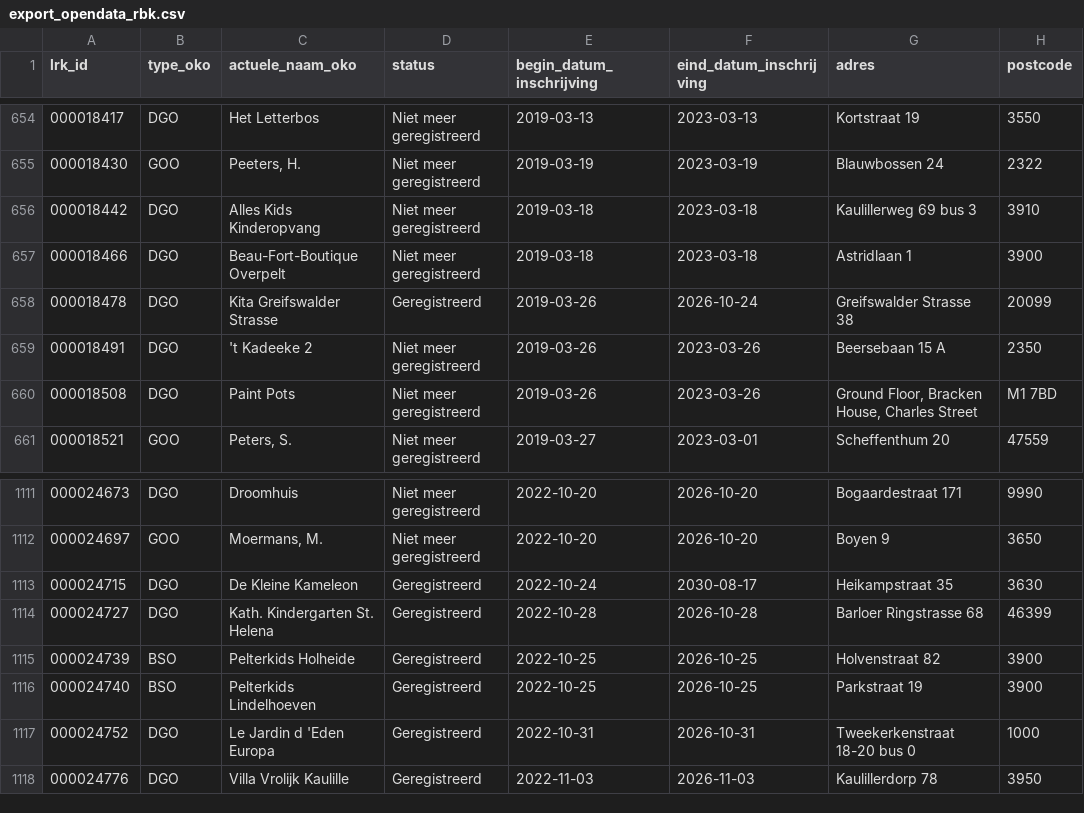
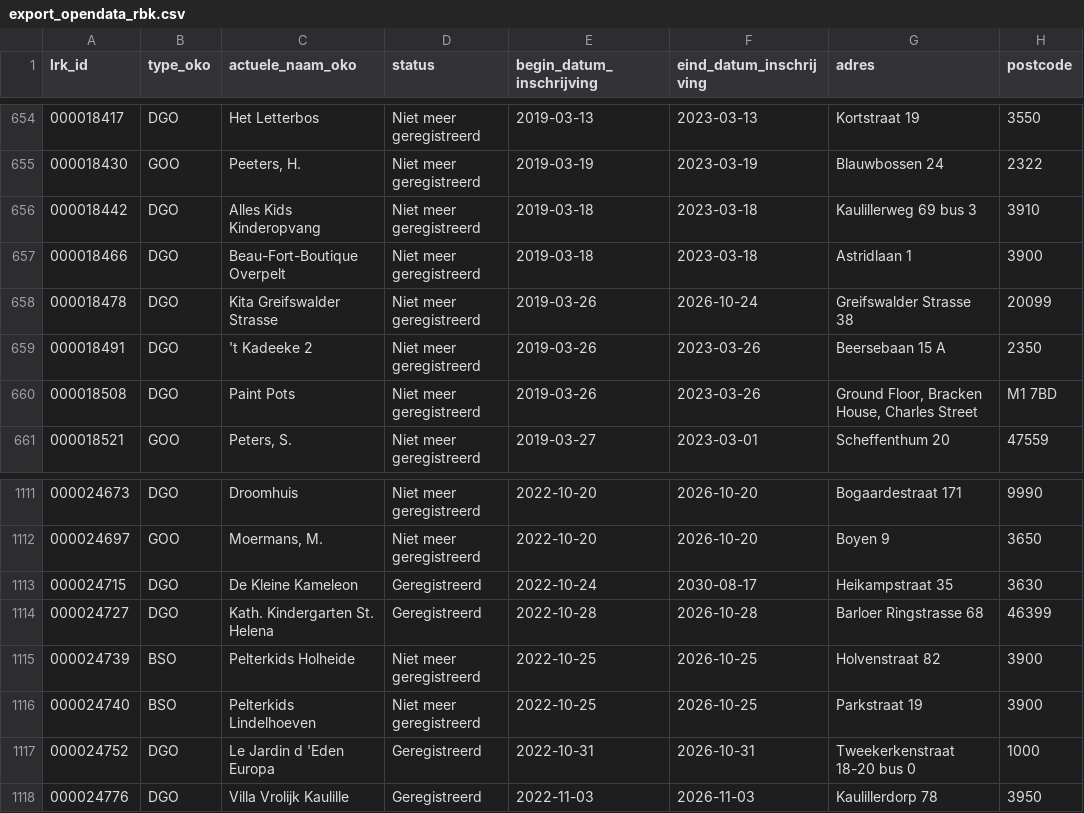
Before and after one commit to Veldin/opendata-lrk, a CSV file: rbk/latest/export_opendata_rbk.csv, drawn as a sheet; only a part is shown, gaps mark what is left out; the diff names each change by its address in the sheet, - before the commit and + after, or states it on an @@ line.

```diff
--- a/rbk/latest/export_opendata_rbk.csv
+++ b/rbk/latest/export_opendata_rbk.csv
-D658 (status): Geregistreerd
+D658 (status): Niet meer geregistreerd
-D1115:D1116 (status): Geregistreerd
+D1115:D1116 (status): Niet meer geregistreerd
```
Also changed, not shown: 40 other files.
